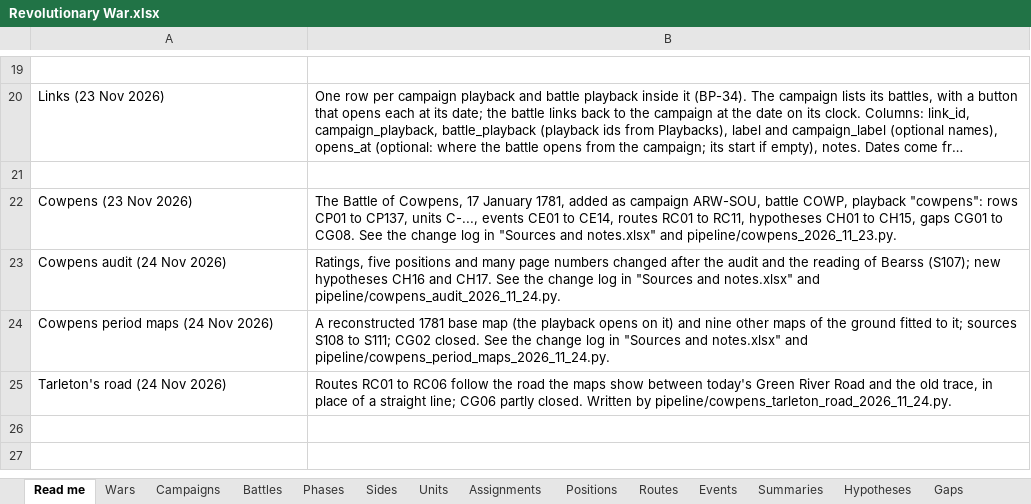
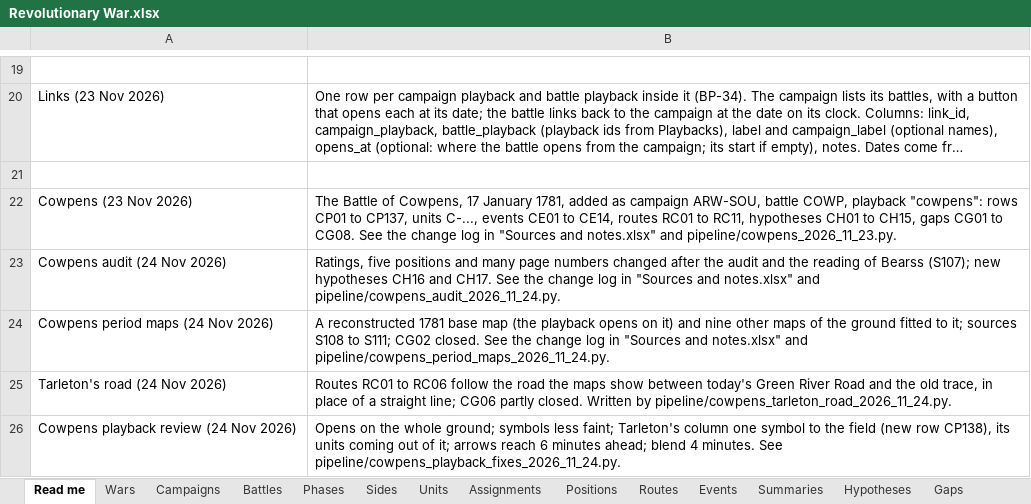
Before and after one commit to mgm9000/WarMapper, an Excel workbook: data/WarMapper battle data/Revolutionary War.xlsx, sheet Read me, drawn as a sheet; only a part is shown, gaps mark what is left out; long unchanged cells end in …; values as stored, in another font and other column widths than the file's, no borders; the diff names each change by its address in the sheet, - before the commit and + after, or states it on an @@ line.

```diff
--- a/data/WarMapper battle data/Revolutionary War.xlsx (sheet Read me)
+++ b/data/WarMapper battle data/Revolutionary War.xlsx (sheet Read me)
+row 26: Cowpens playback review (24 Nov 2026) | Opens on the whole ground; symbols less faint; Tarleton's column one symbol to the field (new row CP138), its units coming out of it; arrows reach 6 minutes ahead; blend 4 minutes. See pipeline/cowpens_playback_fixes_2026_11_24.py.
```
Also changed, not shown: sheet Positions, sheet Tracks, sheet Playback settings, sheet Routes, data/WarMapper battle data/Sources and notes.xlsx, 11 other files.
